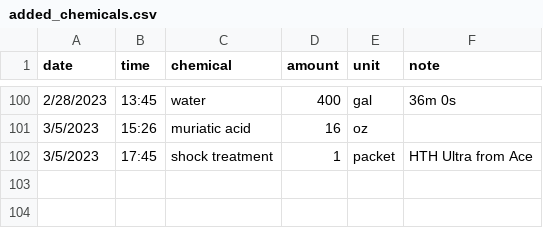
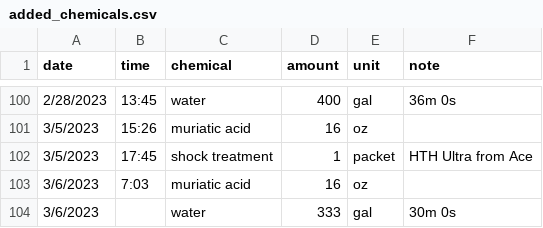
Before and after one commit to hfuhruhurr/pool_log, a CSV file: added_chemicals.csv, drawn as a sheet; only a part is shown, gaps mark what is left out; the diff names each change by its address in the sheet, - before the commit and + after, or states it on an @@ line.

```diff
--- a/added_chemicals.csv
+++ b/added_chemicals.csv
+row 103: 3/6/2023 | 7:03 | muriatic acid | 16 | oz
+row 104: 3/6/2023 |  | water | 333 | gal | 30m 0s
```
Also changed, not shown: chemistry_readings.csv, 1 other file.
